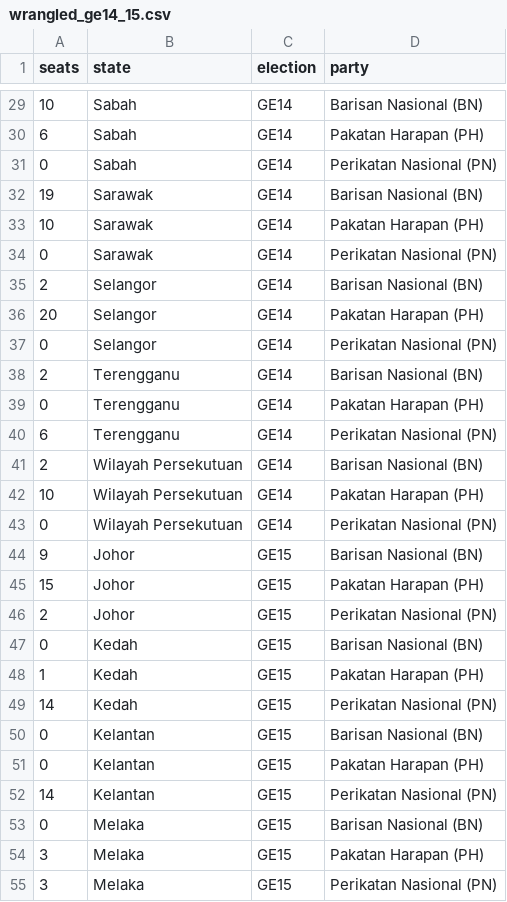
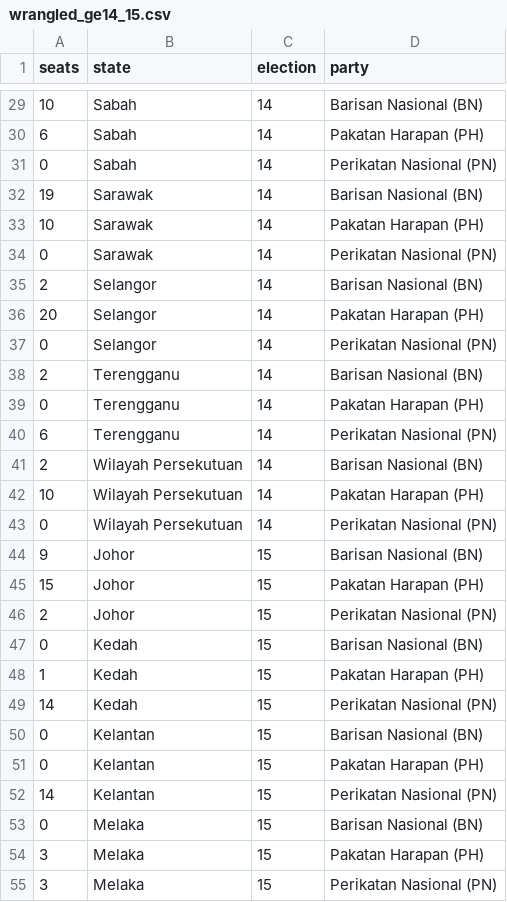
Before and after one commit to botsunny/FIT3179-Asgn-2, a CSV file: data/wrangled_ge14_15.csv, drawn as a sheet; only a part is shown, gaps mark what is left out; the diff covers the shown part only.

```diff
--- a/data/wrangled_ge14_15.csv
+++ b/data/wrangled_ge14_15.csv
@@ -29,27 +29,27 @@ seats,state,election,party
-10,Sabah,GE14,Barisan Nasional (BN)
-6,Sabah,GE14,Pakatan Harapan (PH)
-0,Sabah,GE14,Perikatan Nasional (PN)
-19,Sarawak,GE14,Barisan Nasional (BN)
-10,Sarawak,GE14,Pakatan Harapan (PH)
-0,Sarawak,GE14,Perikatan Nasional (PN)
-2,Selangor,GE14,Barisan Nasional (BN)
-20,Selangor,GE14,Pakatan Harapan (PH)
-0,Selangor,GE14,Perikatan Nasional (PN)
-2,Terengganu,GE14,Barisan Nasional (BN)
-0,Terengganu,GE14,Pakatan Harapan (PH)
-6,Terengganu,GE14,Perikatan Nasional (PN)
-2,Wilayah Persekutuan,GE14,Barisan Nasional (BN)
-10,Wilayah Persekutuan,GE14,Pakatan Harapan (PH)
-0,Wilayah Persekutuan,GE14,Perikatan Nasional (PN)
-9,Johor,GE15,Barisan Nasional (BN)
-15,Johor,GE15,Pakatan Harapan (PH)
-2,Johor,GE15,Perikatan Nasional (PN)
-0,Kedah,GE15,Barisan Nasional (BN)
-1,Kedah,GE15,Pakatan Harapan (PH)
-14,Kedah,GE15,Perikatan Nasional (PN)
-0,Kelantan,GE15,Barisan Nasional (BN)
-0,Kelantan,GE15,Pakatan Harapan (PH)
-14,Kelantan,GE15,Perikatan Nasional (PN)
-0,Melaka,GE15,Barisan Nasional (BN)
-3,Melaka,GE15,Pakatan Harapan (PH)
-3,Melaka,GE15,Perikatan Nasional (PN)
+10,Sabah,14,Barisan Nasional (BN)
+6,Sabah,14,Pakatan Harapan (PH)
+0,Sabah,14,Perikatan Nasional (PN)
+19,Sarawak,14,Barisan Nasional (BN)
+10,Sarawak,14,Pakatan Harapan (PH)
+0,Sarawak,14,Perikatan Nasional (PN)
+2,Selangor,14,Barisan Nasional (BN)
+20,Selangor,14,Pakatan Harapan (PH)
+0,Selangor,14,Perikatan Nasional (PN)
+2,Terengganu,14,Barisan Nasional (BN)
+0,Terengganu,14,Pakatan Harapan (PH)
+6,Terengganu,14,Perikatan Nasional (PN)
+2,Wilayah Persekutuan,14,Barisan Nasional (BN)
+10,Wilayah Persekutuan,14,Pakatan Harapan (PH)
+0,Wilayah Persekutuan,14,Perikatan Nasional (PN)
+9,Johor,15,Barisan Nasional (BN)
+15,Johor,15,Pakatan Harapan (PH)
+2,Johor,15,Perikatan Nasional (PN)
+0,Kedah,15,Barisan Nasional (BN)
+1,Kedah,15,Pakatan Harapan (PH)
+14,Kedah,15,Perikatan Nasional (PN)
+0,Kelantan,15,Barisan Nasional (BN)
+0,Kelantan,15,Pakatan Harapan (PH)
+14,Kelantan,15,Perikatan Nasional (PN)
+0,Melaka,15,Barisan Nasional (BN)
+3,Melaka,15,Pakatan Harapan (PH)
+3,Melaka,15,Perikatan Nasional (PN)
```
Also changed, not shown: 57 edited cells elsewhere in this file.
